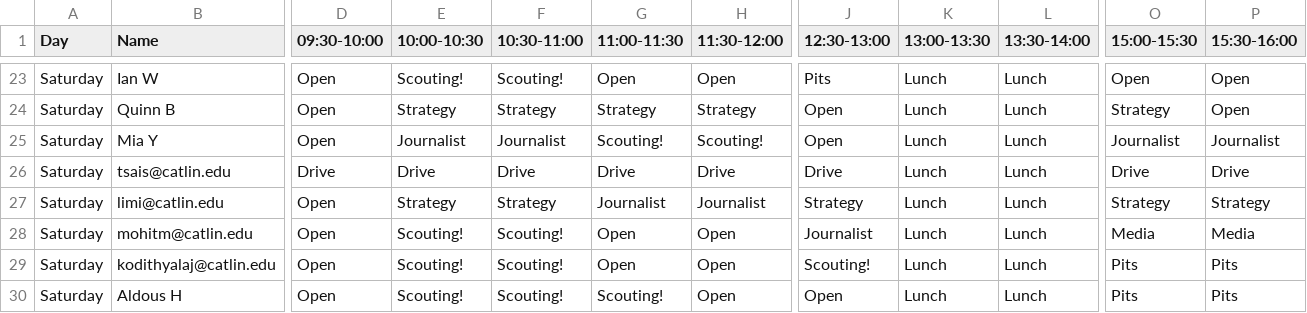
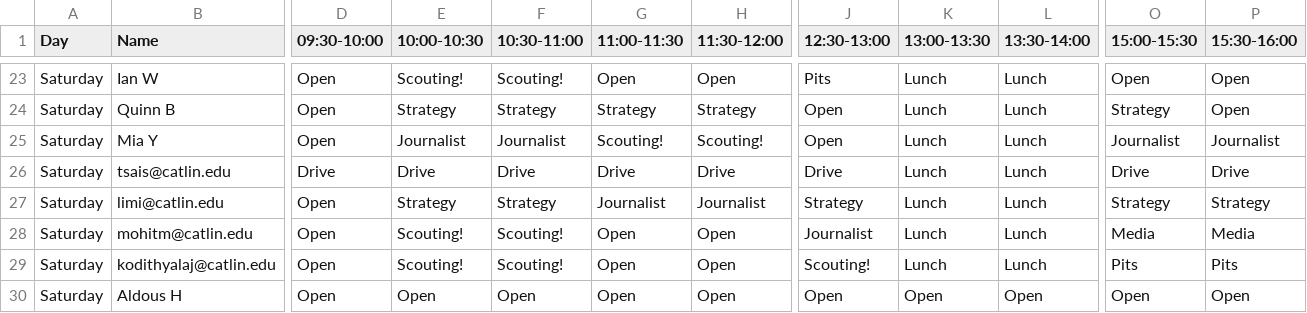
Before and after one commit to AldousHeaf/1540.Schedule, a CSV file: schedule.csv, drawn as a sheet; only a part is shown, gaps mark what is left out; the diff names each change by its address in the sheet, - before the commit and + after, or states it on an @@ line.

```diff
--- a/schedule.csv
+++ b/schedule.csv
-E30 (10:00-10:30): Scouting!
+E30 (10:00-10:30): Open
-F30 (10:30-11:00): Scouting!
+F30 (10:30-11:00): Open
-G30 (11:00-11:30): Scouting!
+G30 (11:00-11:30): Open
-K30 (13:00-13:30): Lunch
+K30 (13:00-13:30): Open
-L30 (13:30-14:00): Lunch
+L30 (13:30-14:00): Open
-O30 (15:00-15:30): Pits
+O30 (15:00-15:30): Open
-P30 (15:30-16:00): Pits
+P30 (15:30-16:00): Open
```
Also changed, not shown: 2 other files.
